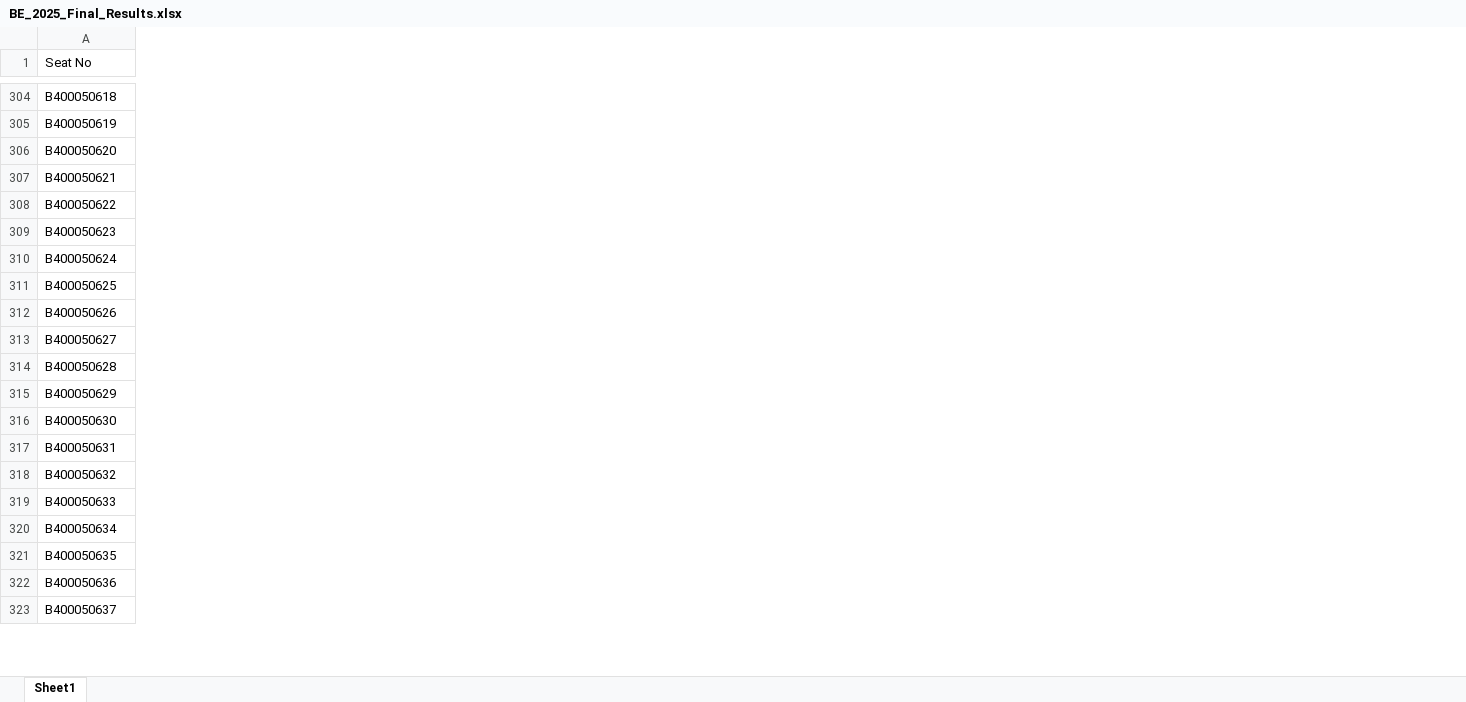
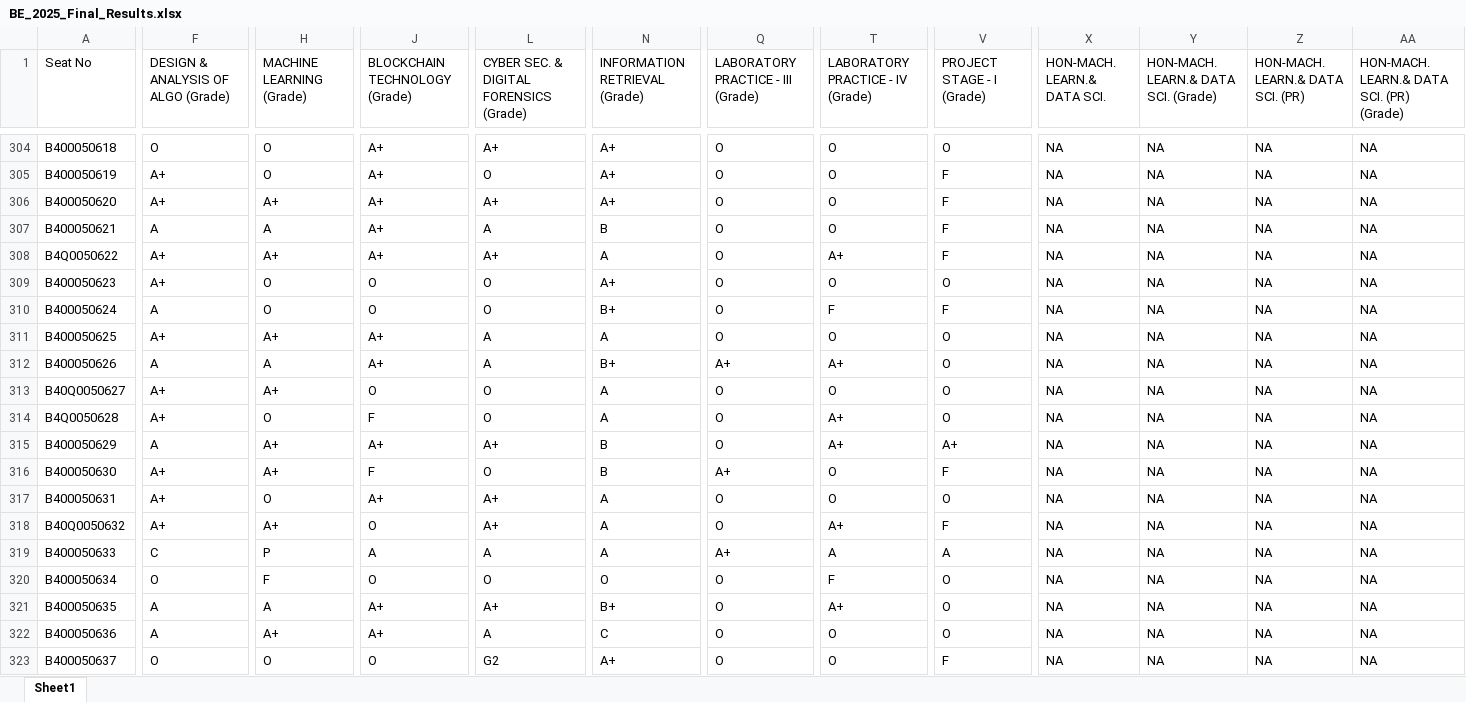
Before and after one commit to GayatriP0612/BE_Result_Analysis_SEM7, an Excel workbook: BE_2025_Final_Results.xlsx, sheet Sheet1, drawn as a sheet; only a part is shown, gaps mark what is left out; values as stored, in another font and other column widths than the file's, no borders; the diff covers the shown part only; the diff names each change by its address in the sheet, - before the commit and + after, or states it on an @@ line.

```diff
--- a/BE_2025_Final_Results.xlsx (sheet Sheet1)
+++ b/BE_2025_Final_Results.xlsx (sheet Sheet1)
+column F, row 1: DESIGN & ANALYSIS OF ALGO (Grade); rows 304-323: O | A+ | A+ | A | A+ | A+ | A | A+ | A | A+ | A+ | A | A+ | A+ | A+ | C | O | A | A | O
+column H (MACHINE LEARNING (Grade)), rows 304-323: O | O | A+ | A | A+ | O | O | A+ | A | A+ | O | A+ | A+ | O | A+ | P | F | A | A+ | O
+column J (BLOCKCHAIN TECHNOLOGY (Grade)), rows 304-323: A+ | A+ | A+ | A+ | A+ | O | O | A+ | A+ | O | F | A+ | F | A+ | O | A | O | A+ | A+ | O
+column L, row 1: CYBER SEC. & DIGITAL FORENSICS (Grade); rows 304-323: A+ | O | A+ | A | A+ | O | O | A | A | O | O | A+ | O | A+ | A+ | A | O | A+ | A | G2
+column N (INFORMATION RETRIEVAL (Grade)), rows 304-323: A+ | A+ | A+ | B | A | A+ | B+ | A | B+ | A | A | B | B | A | A | A | O | B+ | C | A+
+column Q, row 1: LABORATORY PRACTICE - III (Grade); rows 304-323: O | O | O | O | O | O | O | O | A+ | O | O | O | A+ | O | O | A+ | O | O | O | O
+column T (LABORATORY PRACTICE - IV (Grade)), rows 304-323: O | O | O | O | A+ | O | F | O | A+ | O | A+ | A+ | O | O | A+ | A | F | A+ | O | O
+column V (PROJECT STAGE - I (Grade)), rows 304-323: O | F | F | F | F | O | F | O | O | O | O | A+ | F | O | F | A | O | O | O | F
+column X (HON-MACH. LEARN.& DATA SCI.), rows 304-323: all NA
+column Y, row 1: HON-MACH. LEARN.& DATA SCI. (Grade); rows 304-323: all NA
+column Z (HON-MACH. LEARN.& DATA SCI. (PR)), rows 304-323: all NA
+column AA, row 1: HON-MACH. LEARN.& DATA SCI. (PR) (Grade); rows 304-323: all NA
-A308 (Seat No): B400050622
+A308 (Seat No): B4Q0050622
-A313 (Seat No): B400050627
+A313 (Seat No): B40Q0050627
-A314 (Seat No): B400050628
+A314 (Seat No): B4Q0050628
-A318 (Seat No): B400050632
+A318 (Seat No): B40Q0050632
```
Also changed, not shown: 8 added columns and 131 edited cells elsewhere in this sheet, 2 other files.
